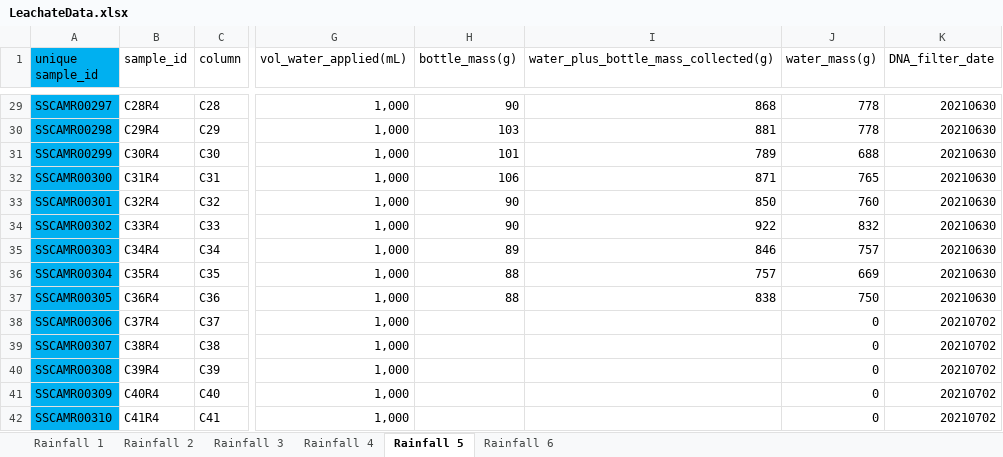
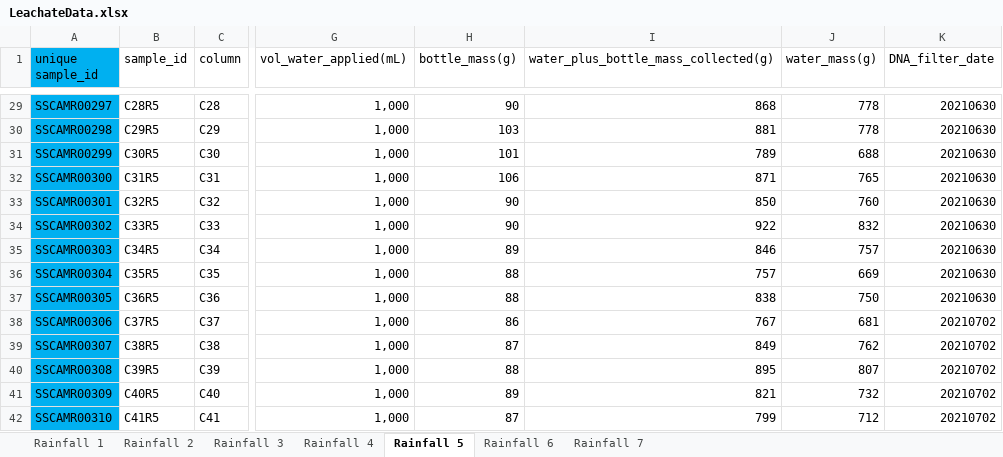
Before and after one commit to jflater/2021_strips_soil_column, an Excel workbook: Data/LeachateData.xlsx, sheet Rainfall 5, drawn as a sheet; only a part is shown, gaps mark what is left out; values as stored, in another font and other column widths than the file's, no borders; the diff covers the shown part only; the diff names each change by its address in the sheet, - before the commit and + after, or states it on an @@ line.

Commit message:
B1 R6 bottle weights

```diff
--- a/Data/LeachateData.xlsx (sheet Rainfall 5)
+++ b/Data/LeachateData.xlsx (sheet Rainfall 5)
+sheet tab: Rainfall 7
-B29 (sample_id): C28R4
+B29 (sample_id): C28R5
-B30 (sample_id): C29R4
+B30 (sample_id): C29R5
-B31 (sample_id): C30R4
+B31 (sample_id): C30R5
-B32 (sample_id): C31R4
+B32 (sample_id): C31R5
-B33 (sample_id): C32R4
+B33 (sample_id): C32R5
-B34 (sample_id): C33R4
+B34 (sample_id): C33R5
-B35 (sample_id): C34R4
+B35 (sample_id): C34R5
-B36 (sample_id): C35R4
+B36 (sample_id): C35R5
-B37 (sample_id): C36R4
+B37 (sample_id): C36R5
-B38 (sample_id): C37R4
+B38 (sample_id): C37R5
-H38 (bottle_mass(g)): (empty)
+H38 (bottle_mass(g)): 86
-I38: (empty)
+I38: 767
-J38 (water_mass(g)): 0
+J38 (water_mass(g)): 681
-B39 (sample_id): C38R4
+B39 (sample_id): C38R5
-H39 (bottle_mass(g)): (empty)
+H39 (bottle_mass(g)): 87
-I39: (empty)
+I39: 849
-J39 (water_mass(g)): 0
+J39 (water_mass(g)): 762
-B40 (sample_id): C39R4
+B40 (sample_id): C39R5
-H40 (bottle_mass(g)): (empty)
+H40 (bottle_mass(g)): 88
-I40: (empty)
+I40: 895
-J40 (water_mass(g)): 0
+J40 (water_mass(g)): 807
-B41 (sample_id): C40R4
+B41 (sample_id): C40R5
-H41 (bottle_mass(g)): (empty)
+H41 (bottle_mass(g)): 89
-I41: (empty)
+I41: 821
-J41 (water_mass(g)): 0
+J41 (water_mass(g)): 732
-B42 (sample_id): C41R4
+B42 (sample_id): C41R5
-H42 (bottle_mass(g)): (empty)
+H42 (bottle_mass(g)): 87
-I42: (empty)
+I42: 799
-J42 (water_mass(g)): 0
+J42 (water_mass(g)): 712
```
Also changed, not shown: 79 edited cells elsewhere in this sheet, sheet Rainfall 6, sheet Rainfall 3, 6 other files.
